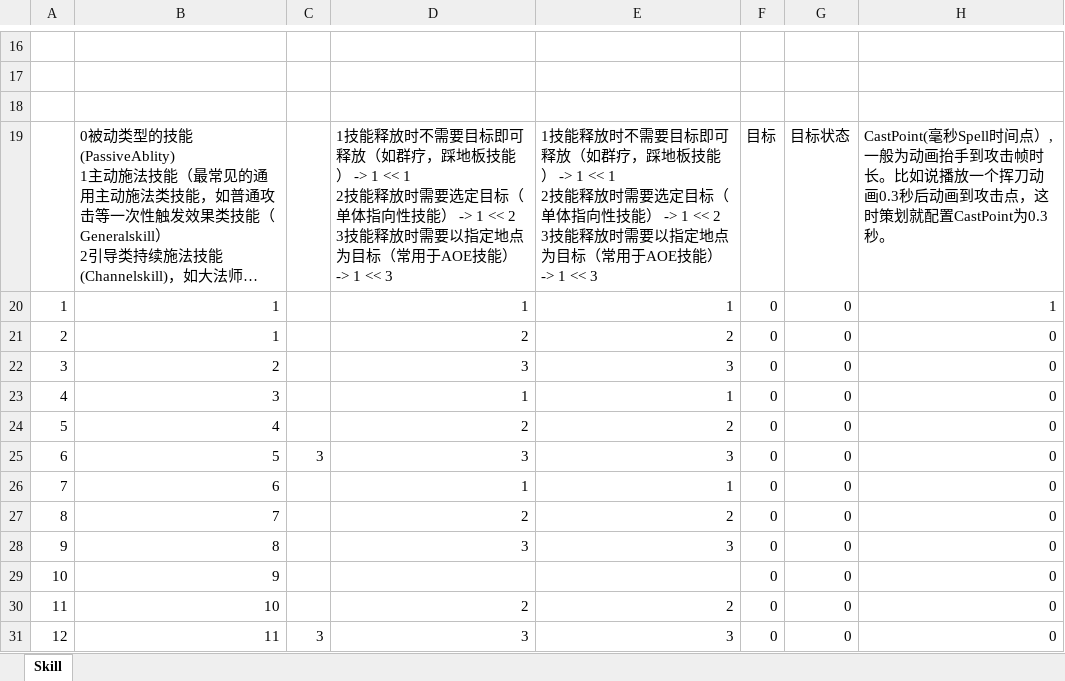
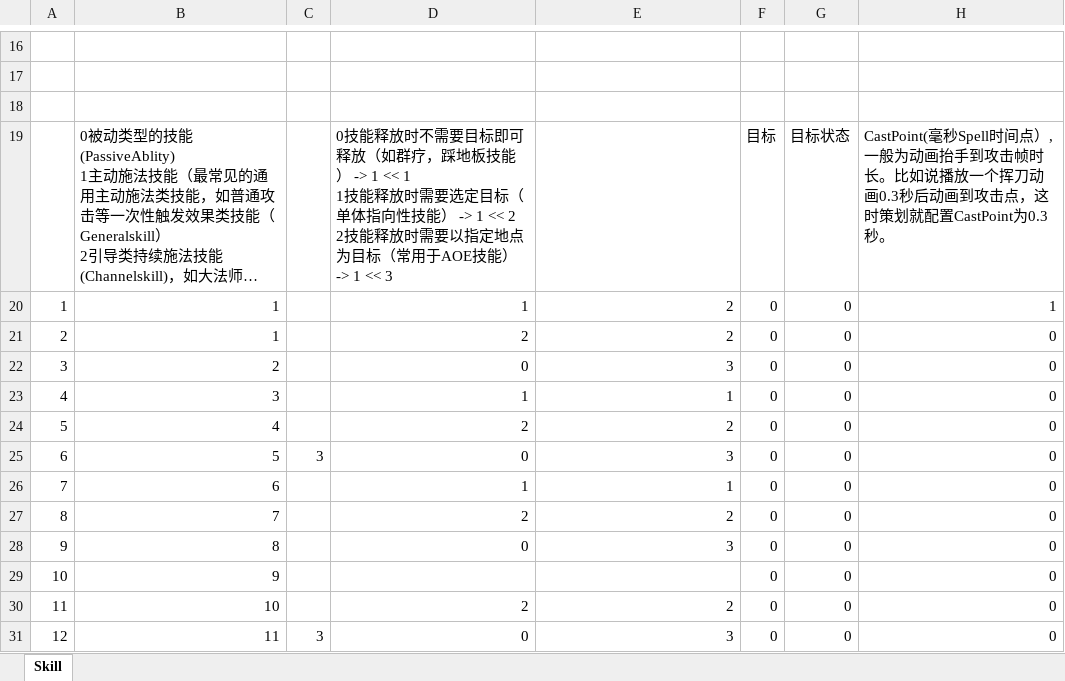
Before and after one commit to luyuancpp/mmorpg, an Excel workbook: bin/config/xlsx/Skill.xlsx, sheet Skill, drawn as a sheet; only a part is shown, gaps mark what is left out; long unchanged cells end in …; values as stored, in another font and other column widths than the file's, no borders; ↵ is a line break in a cell; the diff names each change by its address in the sheet, - before the commit and + after, or states it on an @@ line.

```diff
--- a/bin/config/xlsx/Skill.xlsx (sheet Skill)
+++ b/bin/config/xlsx/Skill.xlsx (sheet Skill)
-D19: 1技能释放时不需要目标即可释放（如群疗，踩地板技能） -> 1 << 1 ↵ 2技能释放时需要选定目标（单体指向性技能） -> 1 << 2 ↵ 3技能释放…
+D19: 0技能释放时不需要目标即可释放（如群疗，踩地板技能） -> 1 << 1 ↵ 1技能释放时需要选定目标（单体指向性技能） -> 1 << 2 ↵ 2技能释放…
-E19: 1技能释放时不需要目标即可释放（如群疗，踩地板技能） -> 1 << 1 ↵ 2技能释放时需要选定目标（单体指向性技能） -> 1 << 2 ↵ 3技能释放时需要以指定地点为目标（常用于AOE技能） -> 1 << 3
+E19: (empty)
-E20: 1
+E20: 2
-D22: 3
+D22: 0
-D25: 3
+D25: 0
-D28: 3
+D28: 0
-D31: 3
+D31: 0
```
Also changed, not shown: 10 other files.
